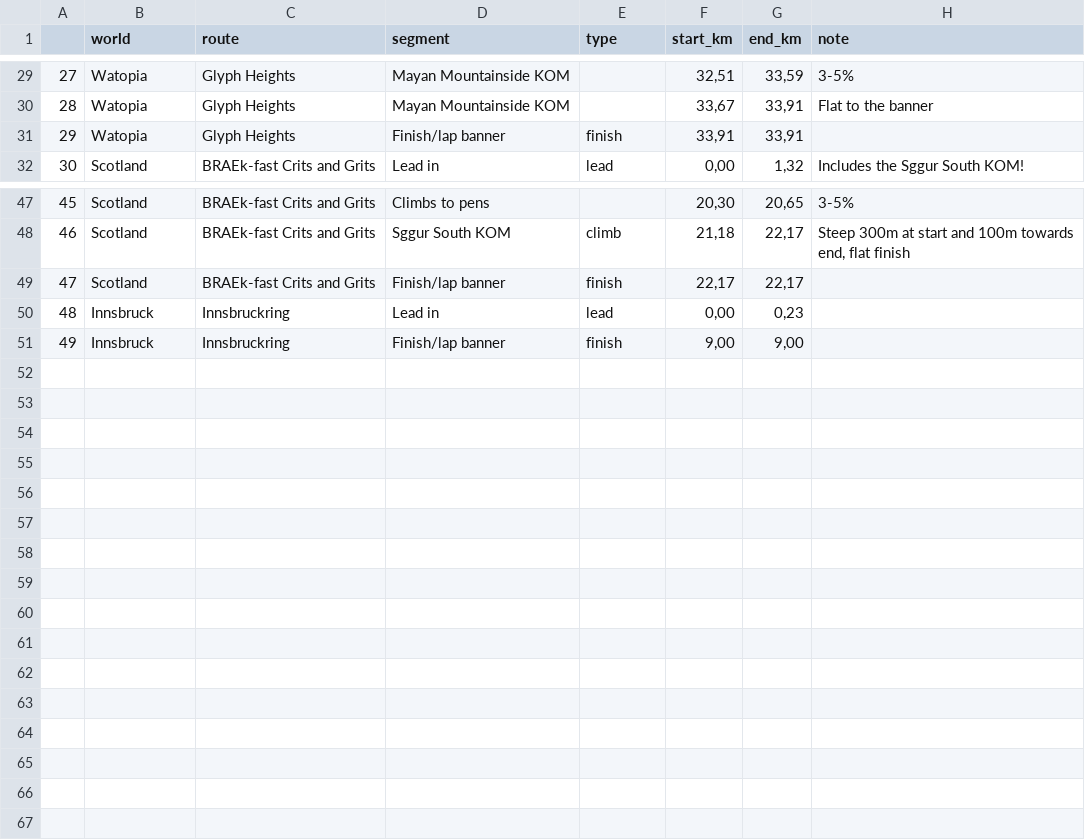
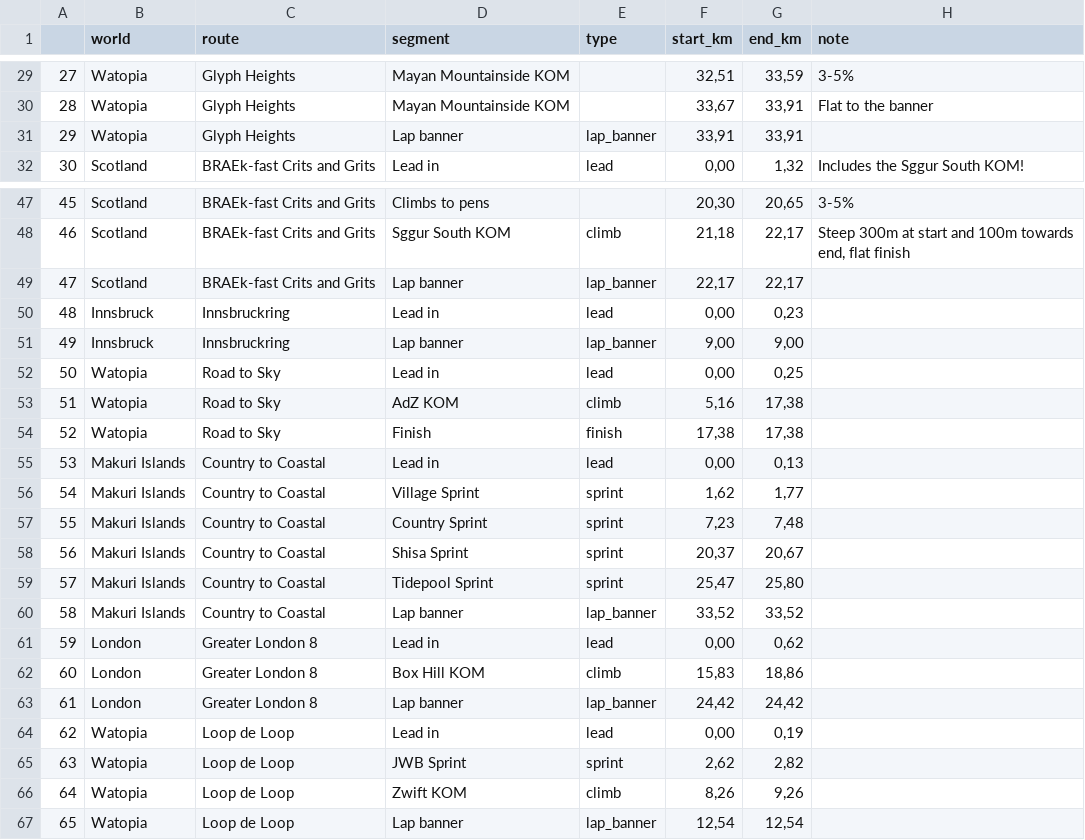
Before and after one commit to robgriffin247/route_viewer, a CSV file: data/notes.csv, drawn as a sheet; only a part is shown, gaps mark what is left out.

Commit message:
add more data; added can_lap so only circular routes can be lapped

```diff
--- a/data/notes.csv
+++ b/data/notes.csv
@@ -30,3 +30,3 @@
 28,Watopia,Glyph Heights,Mayan Mountainside KOM,,"33,67","33,91",Flat to the banner
-29,Watopia,Glyph Heights,Finish/lap banner,finish,"33,91","33,91",
+29,Watopia,Glyph Heights,Lap banner,lap_banner,"33,91","33,91",
 30,Scotland,BRAEk-fast Crits and Grits,Lead in,lead,"0,00","1,32",Includes the Sggur South KOM!
@@ -48,4 +48,20 @@
 46,Scotland,BRAEk-fast Crits and Grits,Sggur South KOM,climb,"21,18","22,17","Steep 300m at start and 100m towards end, flat finish"
-47,Scotland,BRAEk-fast Crits and Grits,Finish/lap banner,finish,"22,17","22,17",
+47,Scotland,BRAEk-fast Crits and Grits,Lap banner,lap_banner,"22,17","22,17",
 48,Innsbruck,Innsbruckring,Lead in,lead,"0,00","0,23",
-49,Innsbruck,Innsbruckring,Finish/lap banner,finish,"9,00","9,00",
+49,Innsbruck,Innsbruckring,Lap banner,lap_banner,"9,00","9,00",
+50,Watopia,Road to Sky,Lead in,lead,"0,00","0,25",
+51,Watopia,Road to Sky,AdZ KOM,climb,"5,16","17,38",
+52,Watopia,Road to Sky,Finish,finish,"17,38","17,38",
+53,Makuri Islands,Country to Coastal,Lead in,lead,"0,00","0,13",
+54,Makuri Islands,Country to Coastal,Village Sprint,sprint,"1,62","1,77",
+55,Makuri Islands,Country to Coastal,Country Sprint,sprint,"7,23","7,48",
+56,Makuri Islands,Country to Coastal,Shisa Sprint,sprint,"20,37","20,67",
+57,Makuri Islands,Country to Coastal,Tidepool Sprint,sprint,"25,47","25,80",
+58,Makuri Islands,Country to Coastal,Lap banner,lap_banner,"33,52","33,52",
+59,London,Greater London 8,Lead in,lead,"0,00","0,62",
+60,London,Greater London 8,Box Hill KOM,climb,"15,83","18,86",
+61,London,Greater London 8,Lap banner,lap_banner,"24,42","24,42",
+62,Watopia,Loop de Loop,Lead in,lead,"0,00","0,19",
+63,Watopia,Loop de Loop,JWB Sprint,sprint,"2,62","2,82",
+64,Watopia,Loop de Loop,Zwift KOM,climb,"8,26","9,26",
+65,Watopia,Loop de Loop,Lap banner,lap_banner,"12,54","12,54",
```
Also changed, not shown: 12 other files.
